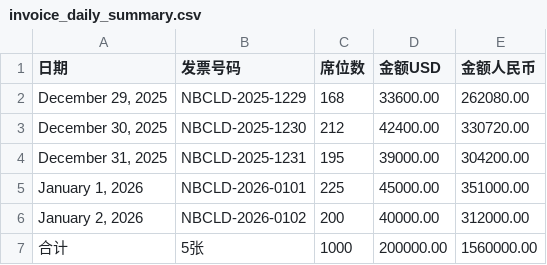
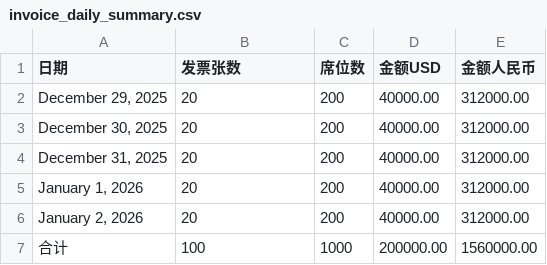
Before and after one commit to yi7503/Tony-Yu, a CSV file: invoice_daily_summary.csv, drawn as a sheet.

```diff
--- a/invoice_daily_summary.csv
+++ b/invoice_daily_summary.csv
@@ -1,7 +1,7 @@
-日期,发票号码,席位数,金额USD,金额人民币
-"December 29, 2025",NBCLD-2025-1229,168,33600.00,262080.00
-"December 30, 2025",NBCLD-2025-1230,212,42400.00,330720.00
-"December 31, 2025",NBCLD-2025-1231,195,39000.00,304200.00
-"January 1, 2026",NBCLD-2026-0101,225,45000.00,351000.00
-"January 2, 2026",NBCLD-2026-0102,200,40000.00,312000.00
-合计,5张,1000,200000.00,1560000.00
+日期,发票张数,席位数,金额USD,金额人民币
+"December 29, 2025",20,200,40000.00,312000.00
+"December 30, 2025",20,200,40000.00,312000.00
+"December 31, 2025",20,200,40000.00,312000.00
+"January 1, 2026",20,200,40000.00,312000.00
+"January 2, 2026",20,200,40000.00,312000.00
+合计,100,1000,200000.00,1560000.00
```
Also changed, not shown: 1 other file.
